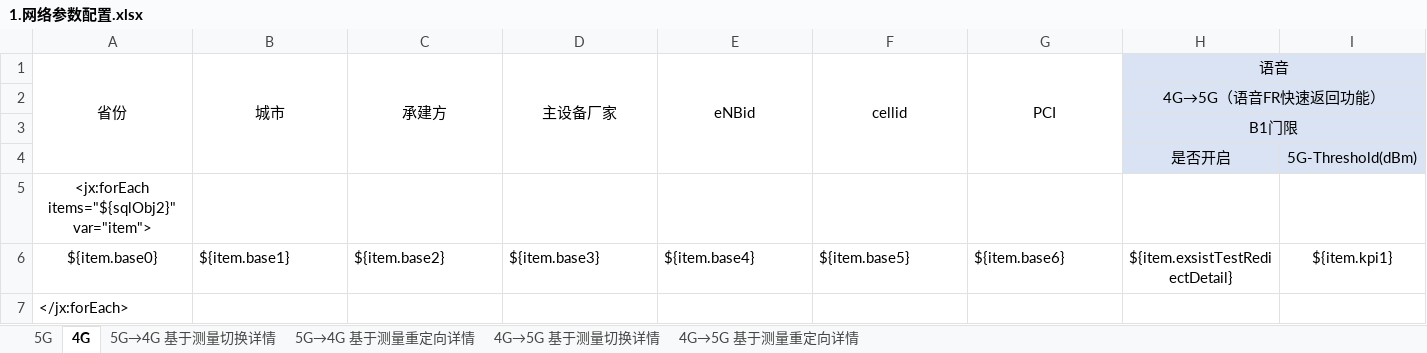
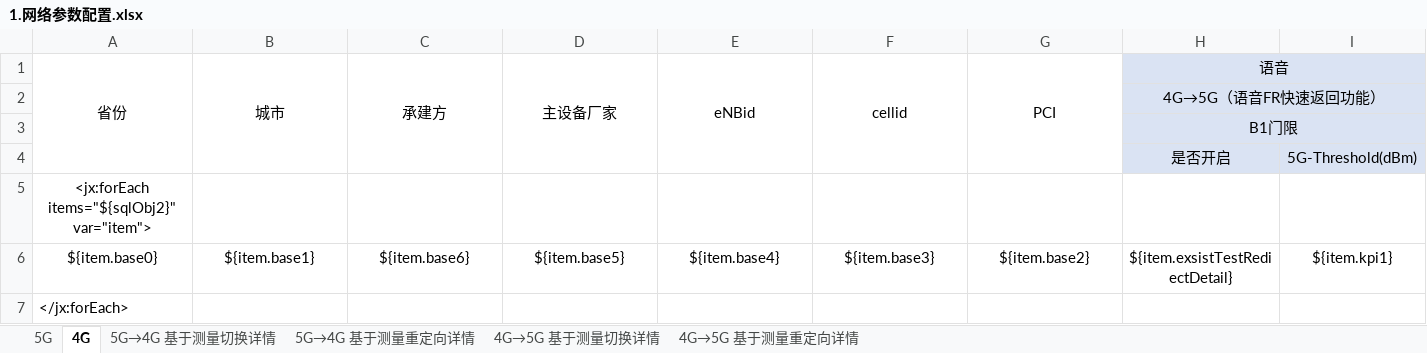
Before and after one commit to Shiiiiiy/CloudMonitor5G-2.0, an Excel workbook: CloudMonitor5G-2.0/src/main/resources/templates/1.网络参数配置.xlsx, sheet 4G, drawn as a sheet; only a part is shown; values as stored, in another font and other column widths than the file's, no borders; the diff names each change by its address in the sheet, - before the commit and + after, or states it on an @@ line.

Commit message:
zwq

```diff
--- a/CloudMonitor5G-2.0/src/main/resources/templates/1.网络参数配置.xlsx (sheet 4G)
+++ b/CloudMonitor5G-2.0/src/main/resources/templates/1.网络参数配置.xlsx (sheet 4G)
-B6:G6 alignment: left
+B6:G6 alignment: center
-C6 (承建方): ${item.base2}
+C6 (承建方): ${item.base6}
-D6 (主设备厂家): ${item.base3}
+D6 (主设备厂家): ${item.base5}
-F6 (cellid): ${item.base5}
+F6 (cellid): ${item.base3}
-G6 (PCI): ${item.base6}
+G6 (PCI): ${item.base2}
```
Also changed, not shown: sheet 5G.
